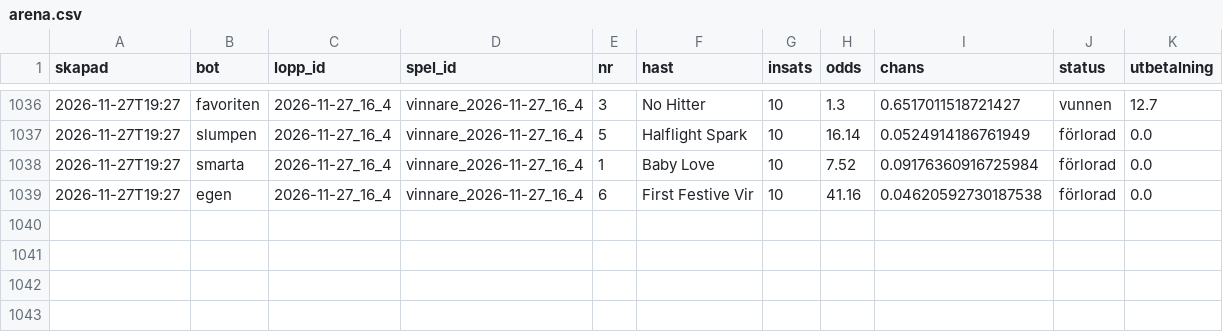
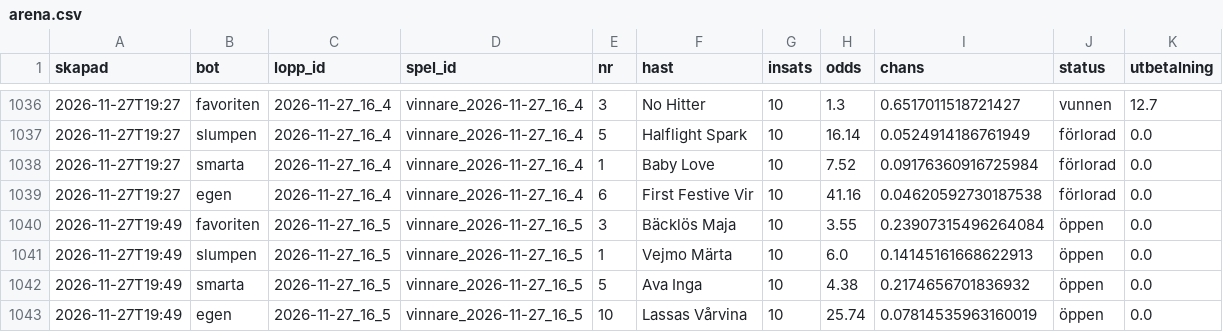
Before and after one commit to fredriklofsten/atg-bot, a CSV file: data/arena.csv, drawn as a sheet; only a part is shown, gaps mark what is left out.

```diff
--- a/data/arena.csv
+++ b/data/arena.csv
@@ -1039 +1039,5 @@ skapad,bot,lopp_id,spel_id,nr,hast,insats,odds,chans,status,utbetalning
 2026-11-27T19:27,egen,2026-11-27_16_4,vinnare_2026-11-27_16_4,6,First Festive Vir,10,41.16,0.04620592730187538,förlorad,0.0
+2026-11-27T19:49,favoriten,2026-11-27_16_5,vinnare_2026-11-27_16_5,3,Bäcklös Maja,10,3.55,0.23907315496264084,öppen,0.0
+2026-11-27T19:49,slumpen,2026-11-27_16_5,vinnare_2026-11-27_16_5,1,Vejmo Märta,10,6.0,0.14145161668622913,öppen,0.0
+2026-11-27T19:49,smarta,2026-11-27_16_5,vinnare_2026-11-27_16_5,5,Ava Inga,10,4.38,0.2174656701836932,öppen,0.0
+2026-11-27T19:49,egen,2026-11-27_16_5,vinnare_2026-11-27_16_5,10,Lassas Vårvina,10,25.74,0.07814535963160019,öppen,0.0
```
Also changed, not shown: data/arena_chanser.csv, data/prognoser.csv, 9 other files.
